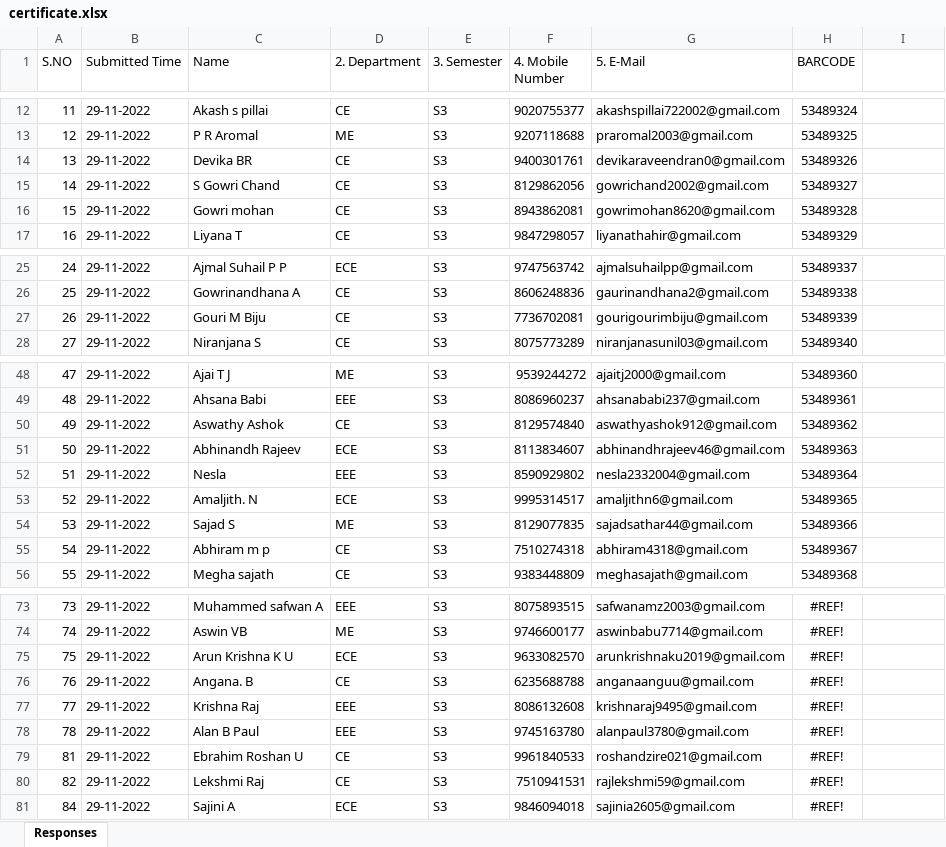
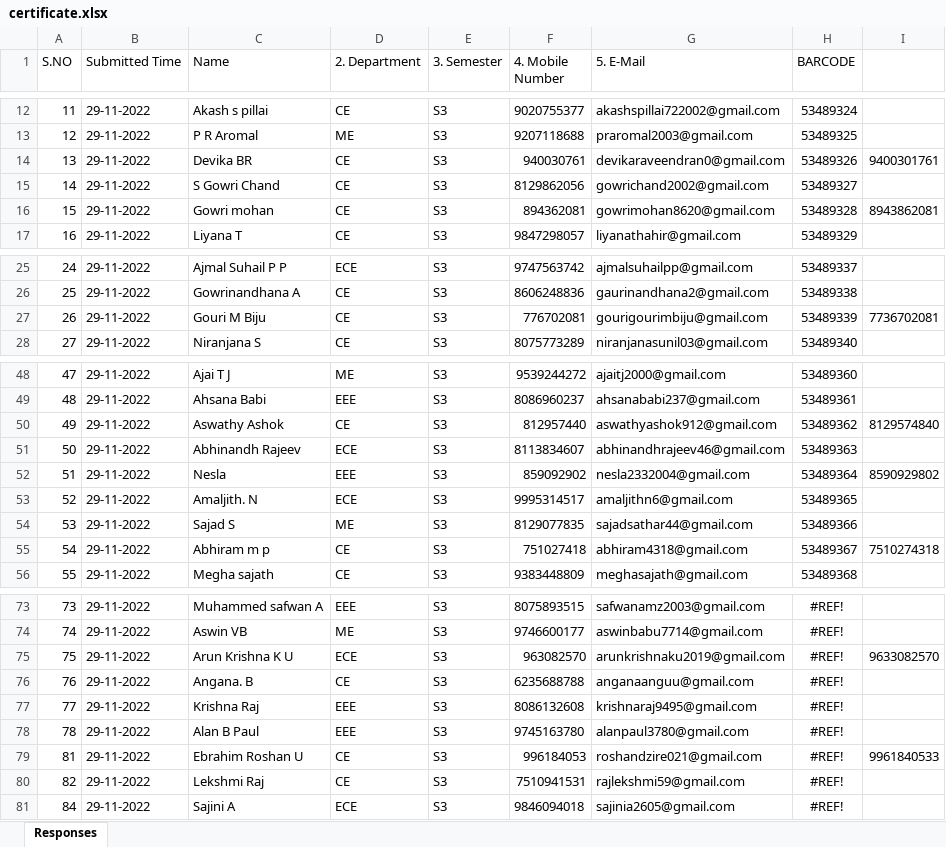
Before and after one commit to xcodelabs/iedccemp, an Excel workbook: assets/certificate.xlsx, sheet Responses, drawn as a sheet; only a part is shown, gaps mark what is left out; values as stored, in another font and other column widths than the file's, no borders; the diff covers the shown part only; the diff names each change by its address in the sheet, - before the commit and + after, or states it on an @@ line.

Commit message:
new excel sheet added

```diff
--- a/assets/certificate.xlsx (sheet Responses)
+++ b/assets/certificate.xlsx (sheet Responses)
-F14 (4. Mobile Number): 9400301761
+F14 (4. Mobile Number): 940030761
-I14: (empty)
+I14: 9400301761
-F16 (4. Mobile Number): 8943862081
+F16 (4. Mobile Number): 894362081
-I16: (empty)
+I16: 8943862081
-F27 (4. Mobile Number): 7736702081
+F27 (4. Mobile Number): 776702081
-I27: (empty)
+I27: 7736702081
-F50 (4. Mobile Number): 8129574840
+F50 (4. Mobile Number): 812957440
-I50: (empty)
+I50: 8129574840
-F52 (4. Mobile Number): 8590929802
+F52 (4. Mobile Number): 859092902
-I52: (empty)
+I52: 8590929802
-F55 (4. Mobile Number): 7510274318
+F55 (4. Mobile Number): 751027418
-I55: (empty)
+I55: 7510274318
-F75 (4. Mobile Number): 9633082570
+F75 (4. Mobile Number): 963082570
-I75: (empty)
+I75: 9633082570
-F79 (4. Mobile Number): 9961840533
+F79 (4. Mobile Number): 996184053
-I79: (empty)
+I79: 9961840533
```
Also changed, not shown: 2 edited cells and cell formats elsewhere in this sheet.
